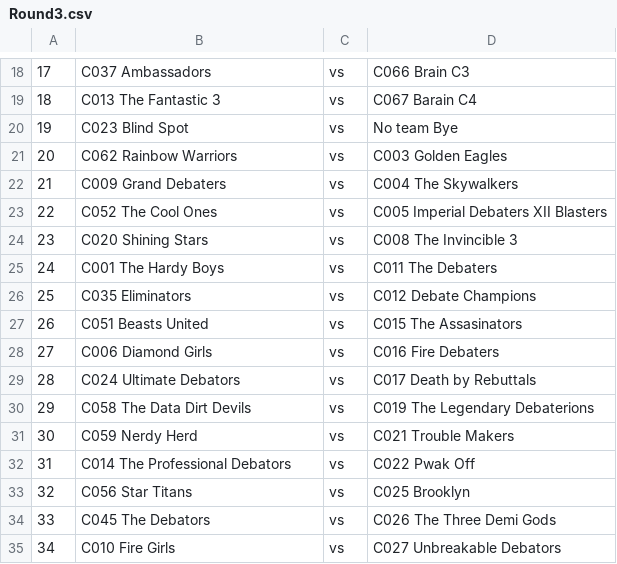
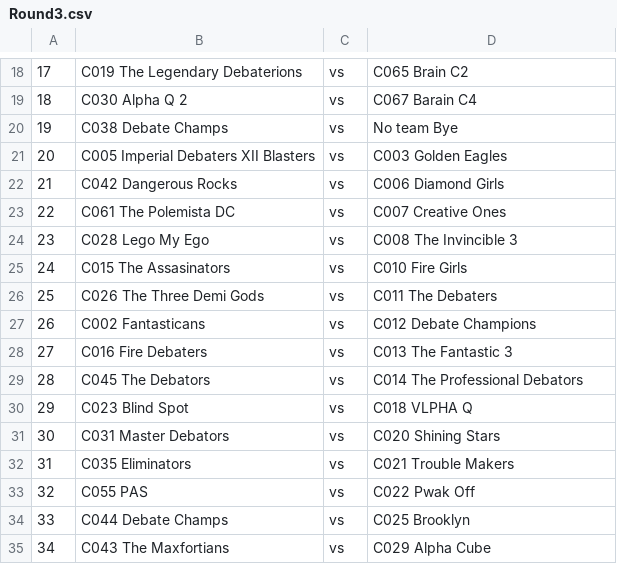
Before and after one commit to BolshackLancer/debateScheduler, a CSV file: downloads/Round3.csv, drawn as a sheet; only a part is shown, gaps mark what is left out; the diff covers the shown part only; the diff names each change by its address in the sheet, - before the commit and + after, or states it on an @@ line.

```diff
--- a/downloads/Round3.csv
+++ b/downloads/Round3.csv
-B18: C037 Ambassadors
+B18: C019 The Legendary Debaterions
-D18: C066 Brain C3
+D18: C065 Brain C2
-B19: C013 The Fantastic 3
+B19: C030 Alpha Q 2
-B20: C023 Blind Spot
+B20: C038 Debate Champs
-B21: C062 Rainbow Warriors
+B21: C005 Imperial Debaters XII Blasters
-B22: C009 Grand Debaters
+B22: C042 Dangerous Rocks
-D22: C004 The Skywalkers
+D22: C006 Diamond Girls
-B23: C052 The Cool Ones
+B23: C061 The Polemista DC
-D23: C005 Imperial Debaters XII Blasters
+D23: C007 Creative Ones
-B24: C020 Shining Stars
+B24: C028 Lego My Ego
-B25: C001 The Hardy Boys
+B25: C015 The Assasinators
-D25: C011 The Debaters
+D25: C010 Fire Girls
-B26: C035 Eliminators
+B26: C026 The Three Demi Gods
-D26: C012 Debate Champions
+D26: C011 The Debaters
-B27: C051 Beasts United
+B27: C002 Fantasticans
-D27: C015 The Assasinators
+D27: C012 Debate Champions
-B28: C006 Diamond Girls
+B28: C016 Fire Debaters
-D28: C016 Fire Debaters
+D28: C013 The Fantastic 3
-B29: C024 Ultimate Debators
+B29: C045 The Debators
-D29: C017 Death by Rebuttals
+D29: C014 The Professional Debators
-B30: C058 The Data Dirt Devils
+B30: C023 Blind Spot
-D30: C019 The Legendary Debaterions
+D30: C018 VLPHA Q
-B31: C059 Nerdy Herd
+B31: C031 Master Debators
-D31: C021 Trouble Makers
+D31: C020 Shining Stars
-B32: C014 The Professional Debators
+B32: C035 Eliminators
-D32: C022 Pwak Off
+D32: C021 Trouble Makers
-B33: C056 Star Titans
+B33: C055 PAS
-D33: C025 Brooklyn
+D33: C022 Pwak Off
-B34: C045 The Debators
+B34: C044 Debate Champs
-D34: C026 The Three Demi Gods
+D34: C025 Brooklyn
-B35: C010 Fire Girls
+B35: C043 The Maxfortians
-D35: C027 Unbreakable Debators
+D35: C029 Alpha Cube
```
Also changed, not shown: 31 edited cells elsewhere in this file, downloads/Round1.csv, downloads/Round2.csv, 6 other files.
